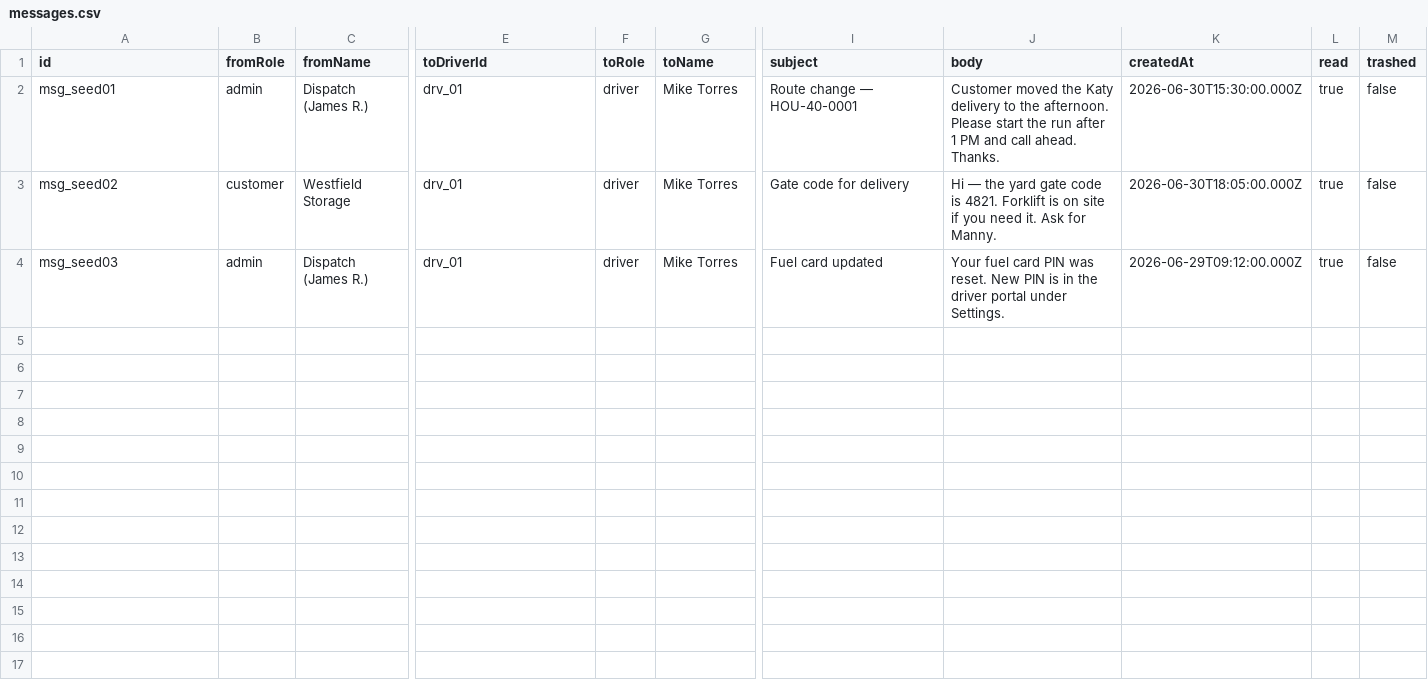
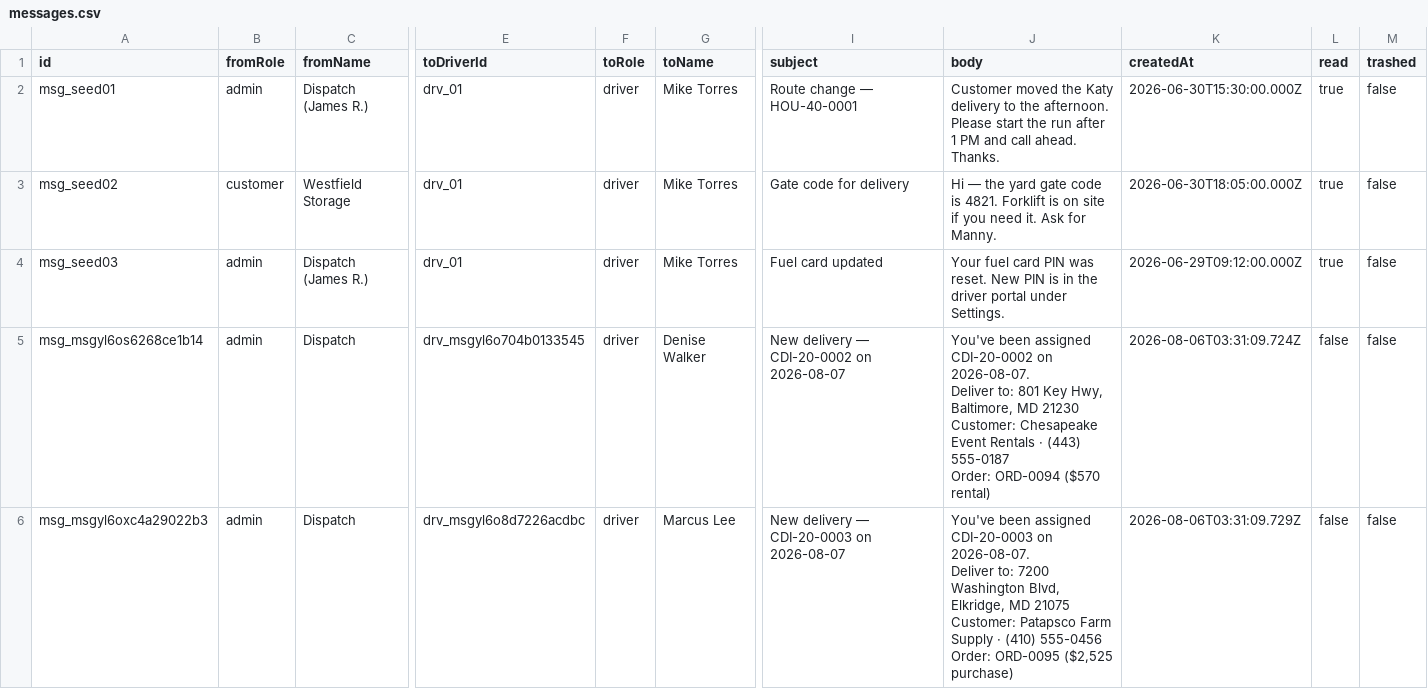
Before and after one commit to TimToolman/SteelBox, a CSV file: apps/api/data/messages.csv, drawn as a sheet; only a part is shown, gaps mark what is left out; rows hold the shown columns only; ↵ is a line break in a cell; the diff names each change by its address in the sheet, - before the commit and + after, or states it on an @@ line.

```diff
--- a/apps/api/data/messages.csv
+++ b/apps/api/data/messages.csv
+row 5: msg_msgyl6os6268ce1b14 | admin | Dispatch | drv_msgyl6o704b0133545 | driver | Denise Walker | New delivery — CDI-20-0002 on 2026-08-07 | You've been assigned CDI-20-0002 on 2026-08-07. ↵ Deliver to: 801 Key Hwy, Baltimore, MD 21230 ↵ Customer: Chesapeake Event Rentals · (443) 555-0187 ↵ Order: ORD-0094 ($570 rental) | 2026-08-06T03:31:09.724Z | false | false
+row 6: msg_msgyl6oxc4a29022b3 | admin | Dispatch | drv_msgyl6o8d7226acdbc | driver | Marcus Lee | New delivery — CDI-20-0003 on 2026-08-07 | You've been assigned CDI-20-0003 on 2026-08-07. ↵ Deliver to: 7200 Washington Blvd, Elkridge, MD 21075 ↵ Customer: Patapsco Farm Supply · (410) 555-0456 ↵ Order: ORD-0095 ($2,525 purchase) | 2026-08-06T03:31:09.729Z | false | false
```
Also changed, not shown: apps/api/data/containers.csv, apps/api/data/customers.csv, 13 other files.
